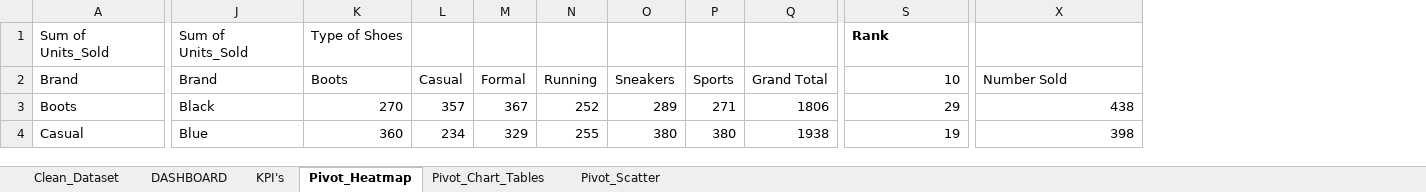
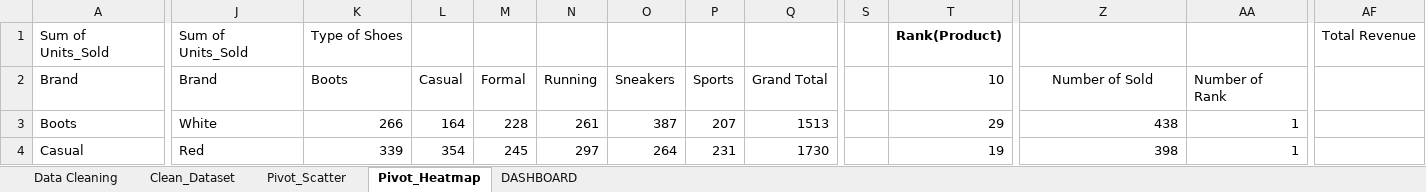
Before and after one commit to hlmtssilvia/Shoes_Sales_Analysis_Project, an Excel workbook: Shoe_Sales_Analytics_Dashboard.xlsx, sheet Pivot_Heatmap, drawn as a sheet; only a part is shown, gaps mark what is left out; values as stored, in another font and other column widths than the file's, no borders; charts and pictures not drawn; addresses are those after the commit; the diff covers the shown part only; the diff names each change by its address in the sheet, - before the commit and + after, or states it on an @@ line.

Commit message:
upload report final,update dashboard

```diff
--- a/Shoe_Sales_Analytics_Dashboard.xlsx (sheet Pivot_Heatmap)
+++ b/Shoe_Sales_Analytics_Dashboard.xlsx (sheet Pivot_Heatmap)
-sheet tab: KPI's
@@ sheet tab hidden: Pivot_Chart_Tables @@
+sheet tab: Data Cleaning
@@ sheet tab order changed: Data Cleaning | Clean_Dataset | Pivot_Scatter | Pivot_Heatmap | DASHBOARD @@
+column S, empty
+column AA, rows 2-4: Number of Rank | 1 | 1
+column AF, row 1: Total Revenue
-T1: Rank
+T1: Rank(Product)
-Z2: Number Sold
+Z2: Number of Sold
-Z2 alignment: left
+Z2 alignment: center
-J3: Black
+J3: White
-K3: 270
+K3: 266
-L3: 357
+L3: 164
-M3: 367
+M3: 228
-N3: 252
+N3: 261
-O3: 289
+O3: 387
-P3: 271
+P3: 207
-Q3: 1806
+Q3: 1513
-J4: Blue
+J4: Red
-K4: 360
+K4: 339
-L4: 234
+L4: 354
-M4: 329
+M4: 245
-N4: 255
+N4: 297
-O4: 380
+O4: 264
-P4: 380
+P4: 231
-Q4: 1938
+Q4: 1730
```
Also changed, not shown: 32 added rows, 14 removed rows, 5 added columns and 70 edited cells elsewhere in this sheet, sheet Clean_Dataset, sheet DASHBOARD, sheet Pivot_Scatter, formulas that keep their value, charts or pictures, 7 other files.
